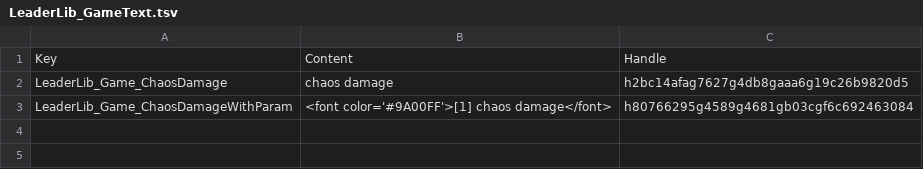
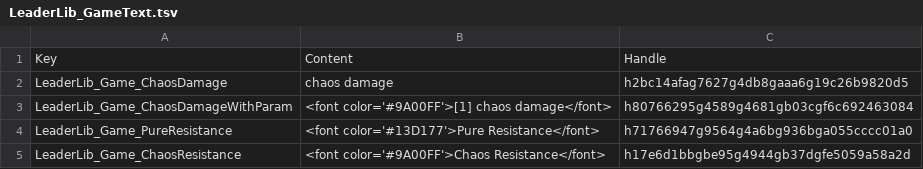
Before and after one commit to LaughingLeader-DOS2-Mods/LeaderLib, a TSV file: LocalKeys/LeaderLib_GameText.tsv, drawn as a sheet; the diff names each change by its address in the sheet, - before the commit and + after, or states it on an @@ line.

Commit message:
Added localized text support for resistances

```diff
--- a/LocalKeys/LeaderLib_GameText.tsv
+++ b/LocalKeys/LeaderLib_GameText.tsv
+row 4: LeaderLib_Game_PureResistance | <font color='#13D177'>Pure Resistance</font> | h71766947g9564g4a6bg936bga055cccc01a0
+row 5: LeaderLib_Game_ChaosResistance | <font color='#9A00FF'>Chaos Resistance</font> | h17e6d1bbgbe95g4944gb37dgfe5059a58a2d
```
Also changed, not shown: LocalKeys/LeaderLib_Abilities&Overrides.tsv, 2 other files.
